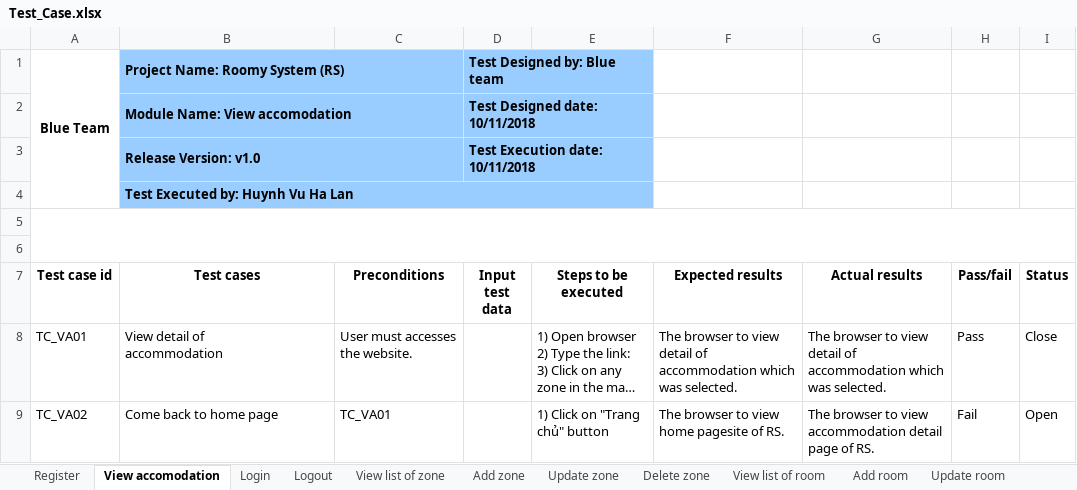
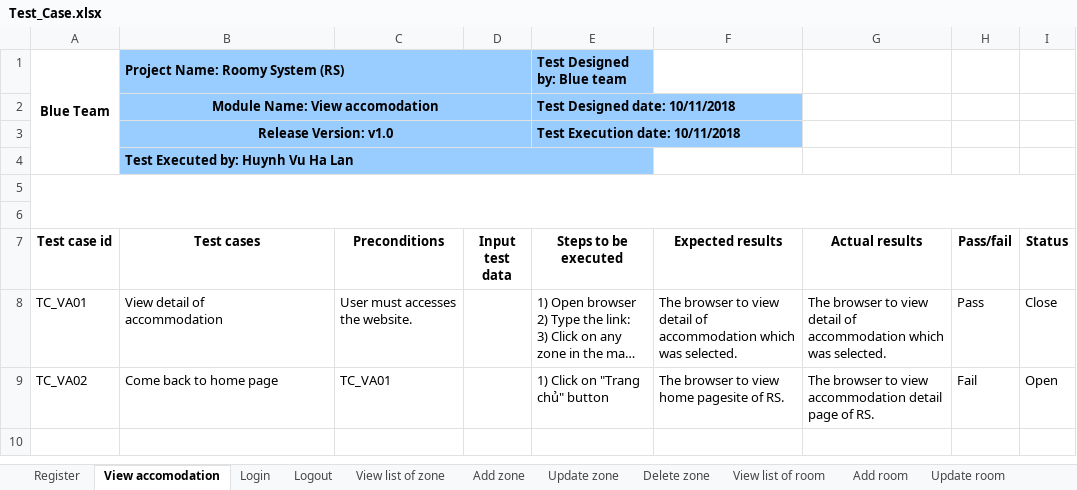
Before and after one commit to quocle28297/Captone1, an Excel workbook: Document/7.Testing/Test_Case.xlsx, sheet View accomodation, drawn as a sheet; long unchanged cells end in …; values as stored, in another font and other column widths than the file's, no borders; the diff names each change by its address in the sheet, - before the commit and + after, or states it on an @@ line.

Commit message:
Update Test_Case.xlsx

```diff
--- a/Document/7.Testing/Test_Case.xlsx (sheet View accomodation)
+++ b/Document/7.Testing/Test_Case.xlsx (sheet View accomodation)
-B1:C1 merged
+B1:D1 merged
-D1 (Input test data): Test Designed by: Blue team
+D1 (Input test data): (empty)
-D1:E1 merged
-E1 (Steps to be executed): (empty)
+E1 (Steps to be executed): Test Designed by: Blue team
-B2:B3 alignment: left
+B2:B3 alignment: center
-B2:C2 merged
+B2:D2 merged
-D2 (Input test data): Test Designed date: 10/11/2018
+D2 (Input test data): (empty)
-D2:E2 merged
-E2 (Steps to be executed): (empty)
+E2 (Steps to be executed): Test Designed date: 10/11/2018
-B3:C3 merged
+B3:D3 merged
-D3 (Input test data): Test Execution date: 10/11/2018
+D3 (Input test data): (empty)
-D3:E3 merged
-E3 (Steps to be executed): (empty)
+E3 (Steps to be executed): Test Execution date: 10/11/2018
```
Also changed, not shown: sheet Report, sheet Update Information, sheet Change Password, other sheet tabs.
